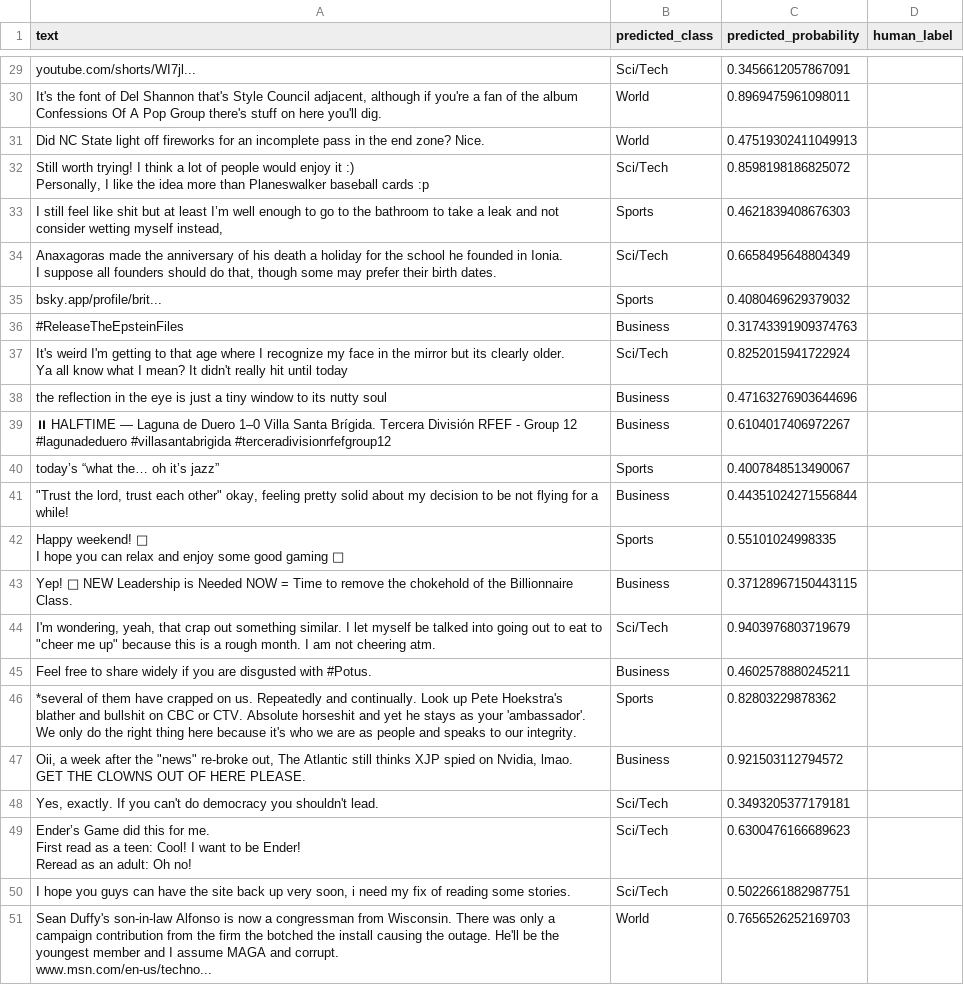
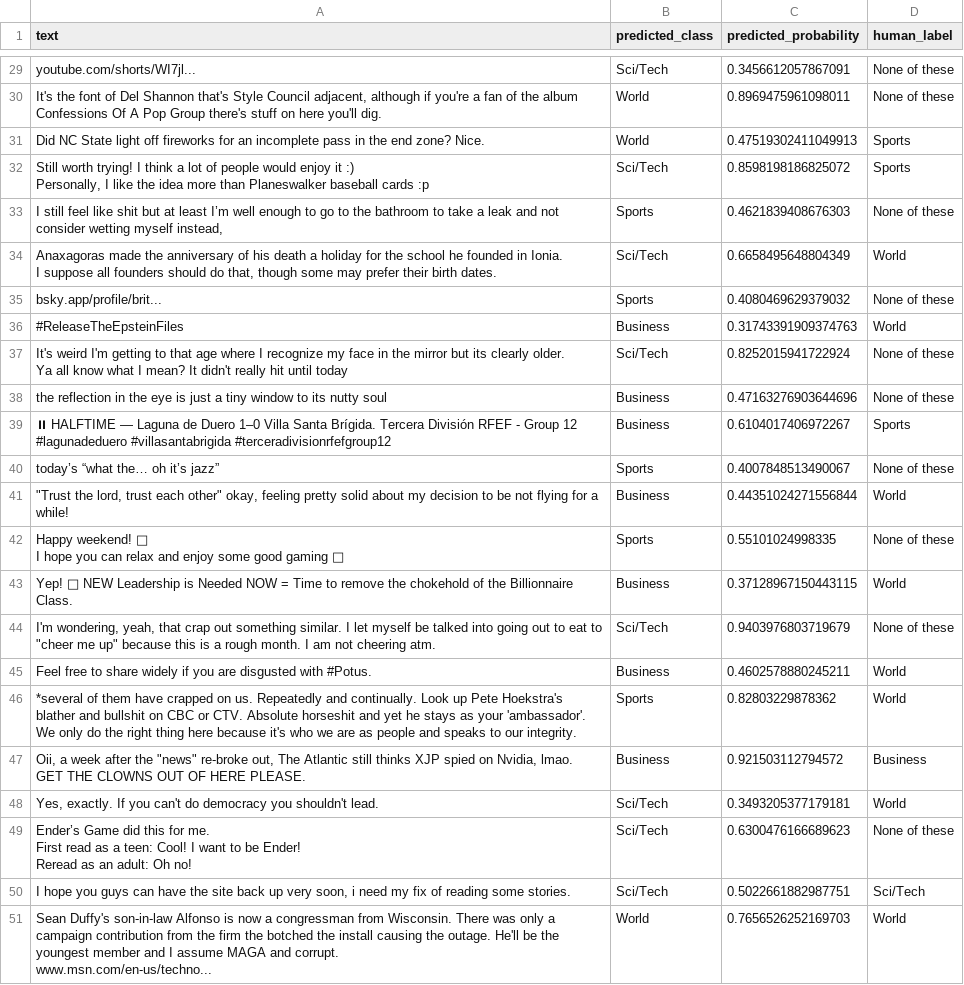
Before and after one commit to AngelJim0408/Spark-Streaming-with-Kafka-and-Text-Classification-with-Spark-MLlib, a CSV file: part2_outputs/hand_labeled_50.csv, drawn as a sheet; only a part is shown, gaps mark what is left out; the diff covers the shown part only; the diff names each change by its address in the sheet, - before the commit and + after, or states it on an @@ line.

Commit message:
added human labels to hand_labeled

```diff
--- a/part2_outputs/hand_labeled_50.csv
+++ b/part2_outputs/hand_labeled_50.csv
-D29:D30 (human_label): (empty)
+D29:D30 (human_label): None of these
-D31:D32 (human_label): (empty)
+D31:D32 (human_label): Sports
-D33 (human_label): (empty)
+D33 (human_label): None of these
-D34 (human_label): (empty)
+D34 (human_label): World
-D35 (human_label): (empty)
+D35 (human_label): None of these
-D36 (human_label): (empty)
+D36 (human_label): World
-D37:D38 (human_label): (empty)
+D37:D38 (human_label): None of these
-D39 (human_label): (empty)
+D39 (human_label): Sports
-D40 (human_label): (empty)
+D40 (human_label): None of these
-D41 (human_label): (empty)
+D41 (human_label): World
-D42 (human_label): (empty)
+D42 (human_label): None of these
-D43 (human_label): (empty)
+D43 (human_label): World
-D44 (human_label): (empty)
+D44 (human_label): None of these
-D45:D46 (human_label): (empty)
+D45:D46 (human_label): World
-D47 (human_label): (empty)
+D47 (human_label): Business
-D48 (human_label): (empty)
+D48 (human_label): World
-D49 (human_label): (empty)
+D49 (human_label): None of these
-D50 (human_label): (empty)
+D50 (human_label): Sci/Tech
-D51 (human_label): (empty)
+D51 (human_label): World
```
Also changed, not shown: 26 edited cells elsewhere in this file.
